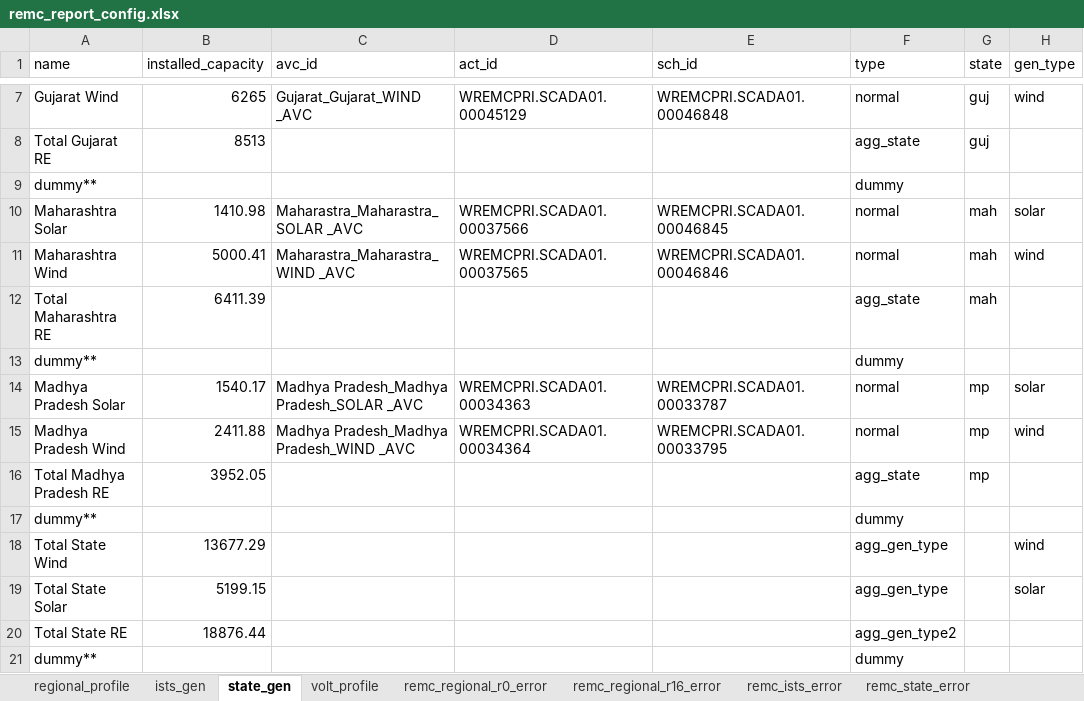
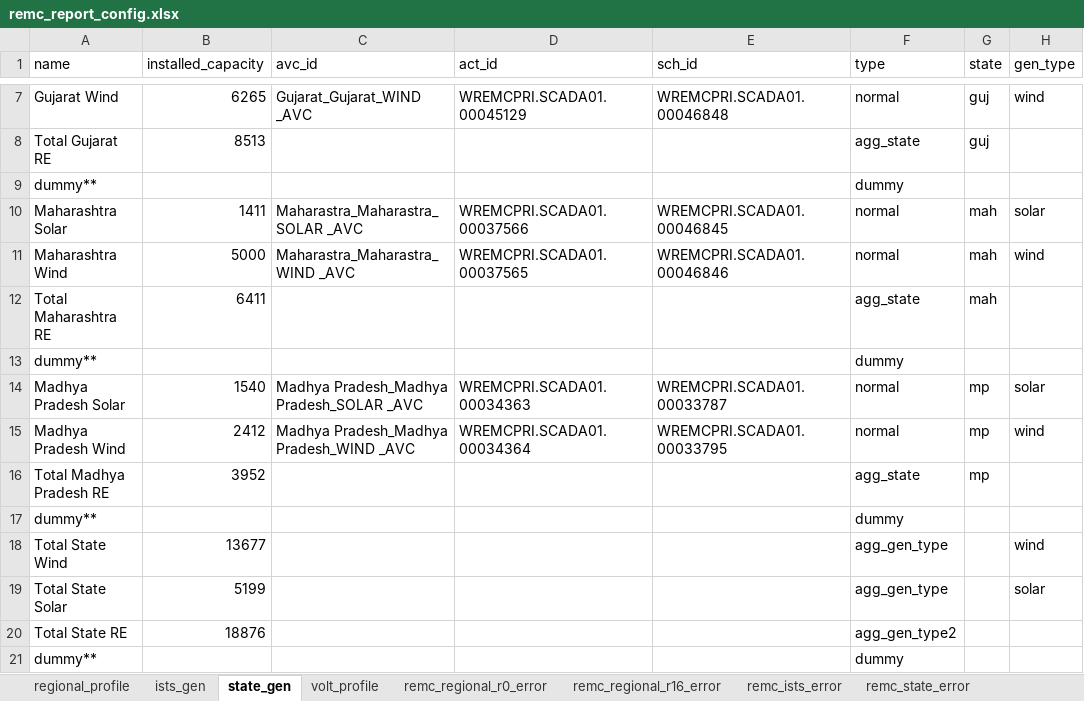
Before and after one commit to nagasudhirpulla/wrldc_remc_reports_generator, an Excel workbook: config/remc_report_config.xlsx, sheet state_gen, drawn as a sheet; only a part is shown, gaps mark what is left out; values as stored, in another font and other column widths than the file's, no borders; the diff names each change by its address in the sheet, - before the commit and + after, or states it on an @@ line.

Commit message:
chnages

```diff
--- a/config/remc_report_config.xlsx (sheet state_gen)
+++ b/config/remc_report_config.xlsx (sheet state_gen)
-B10 (installed_capacity): 1410.98
+B10 (installed_capacity): 1411
-B11 (installed_capacity): 5000.41
+B11 (installed_capacity): 5000
-B12 (installed_capacity): 6411.39
+B12 (installed_capacity): 6411
-B14 (installed_capacity): 1540.17
+B14 (installed_capacity): 1540
-B15 (installed_capacity): 2411.88
+B15 (installed_capacity): 2412
-B16 (installed_capacity): 3952.05
+B16 (installed_capacity): 3952
-B18 (installed_capacity): 13677.29
+B18 (installed_capacity): 13677
-B19 (installed_capacity): 5199.15
+B19 (installed_capacity): 5199
-B20 (installed_capacity): 18876.44
+B20 (installed_capacity): 18876
```
Also changed, not shown: sheet regional_profile.
